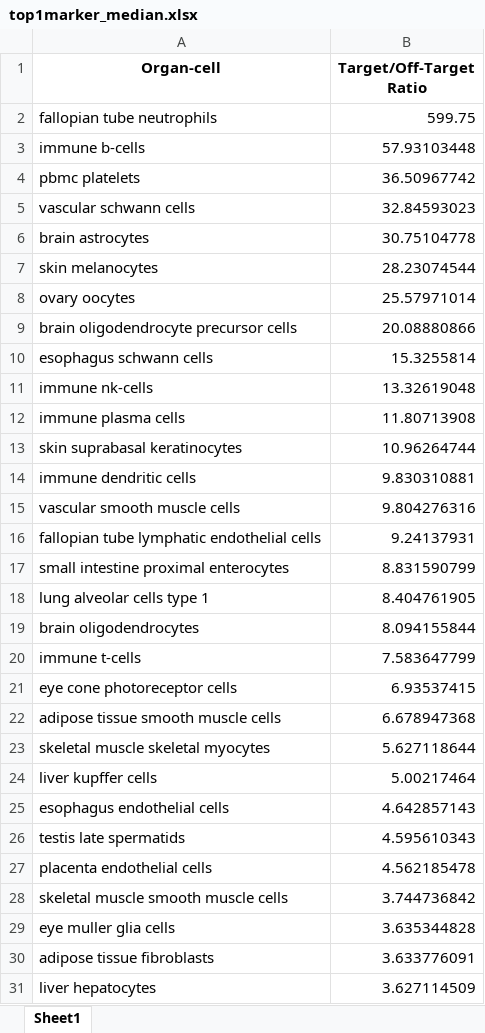
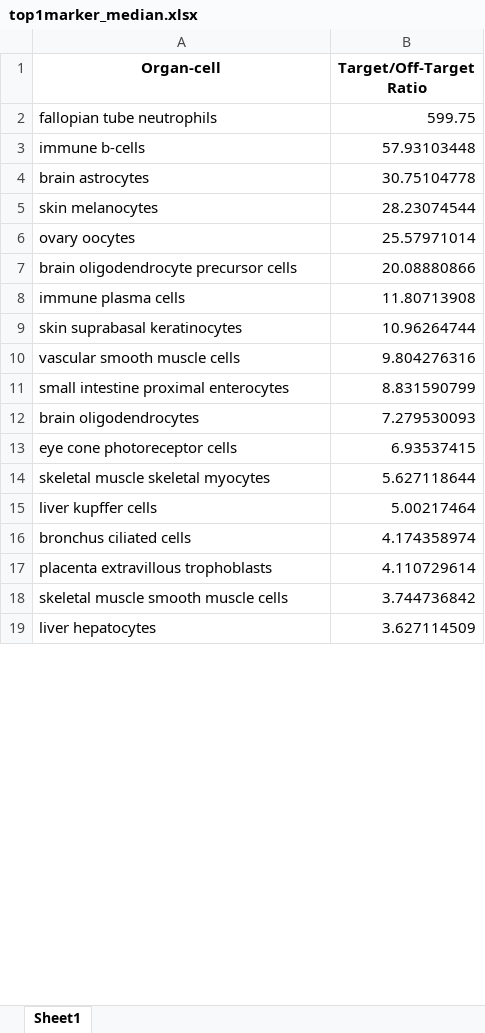
Before and after one commit to lunarlyu/TRANSFER, an Excel workbook: Plots/top1marker_median.xlsx, sheet Sheet1, drawn as a sheet; only a part is shown; values as stored, in another font and other column widths than the file's, no borders; removed rows and columns are numbered as before the commit, all else as after; the diff covers the shown part only; the diff names each change by its address in the sheet, - before the commit and + after, or states it on an @@ line.

```diff
--- a/Plots/top1marker_median.xlsx (sheet Sheet1)
+++ b/Plots/top1marker_median.xlsx (sheet Sheet1)
-row 4: pbmc platelets | 36.50967742
-row 5: vascular schwann cells | 32.84593023
-row 10: esophagus schwann cells | 15.3255814
-row 11: immune nk-cells | 13.32619048
-row 14: immune dendritic cells | 9.830310881
-row 16: fallopian tube lymphatic endothelial cells | 9.24137931
-row 18: lung alveolar cells type 1 | 8.404761905
-B12 (Target/Off-Target Ratio): 8.094155844
+B12 (Target/Off-Target Ratio): 7.279530093
-row 20: immune t-cells | 7.583647799
-row 22: adipose tissue smooth muscle cells | 6.678947368
-row 25: esophagus endothelial cells | 4.642857143
-row 26: testis late spermatids | 4.595610343
-row 27: placenta endothelial cells | 4.562185478
+row 16: bronchus ciliated cells | 4.174358974
+row 17: placenta extravillous trophoblasts | 4.110729614
-row 29: eye muller glia cells | 3.635344828
-row 30: adipose tissue fibroblasts | 3.633776091
```
Also changed, not shown: 90 added rows, 78 removed rows, 2 moved rows and 22 edited cells elsewhere in this sheet, Plots/top10marker_high.xlsx, Plots/top10marker_median.xlsx, 14 other files.
